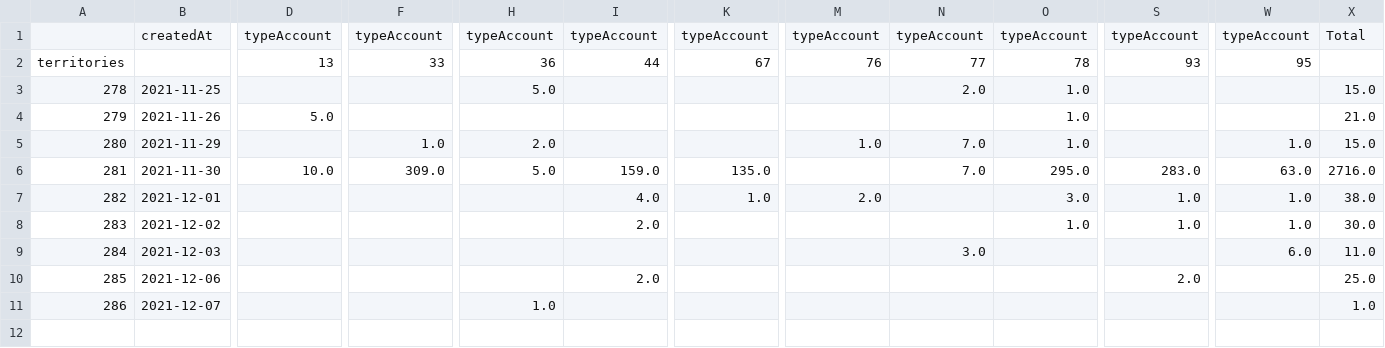
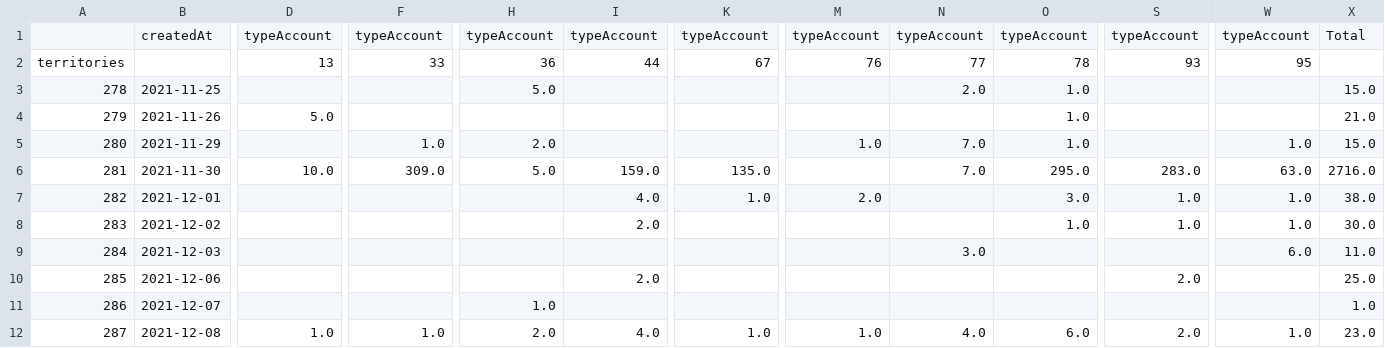
Before and after one commit to Antoine-Carre/maj_hiver_soliguide, a CSV file: pilotage màj hiver 2021/df_cpte_pro_data.csv, drawn as a sheet; only a part is shown, gaps mark what is left out; rows hold the shown columns only; the diff names each change by its address in the sheet, - before the commit and + after, or states it on an @@ line.

```diff
--- a/pilotage màj hiver 2021/df_cpte_pro_data.csv
+++ b/pilotage màj hiver 2021/df_cpte_pro_data.csv
+row 12: 287 | 2021-12-08 | 1.0 | 1.0 | 2.0 | 4.0 | 1.0 | 1.0 | 4.0 | 6.0 | 2.0 | 1.0 | 23.0
```
Also changed, not shown: pilotage màj hiver 2021/df_cpte_pro_valide_data.csv, pilotage màj hiver 2021/df_fiche_with_cpte_pro_data.csv, 2 other files.
